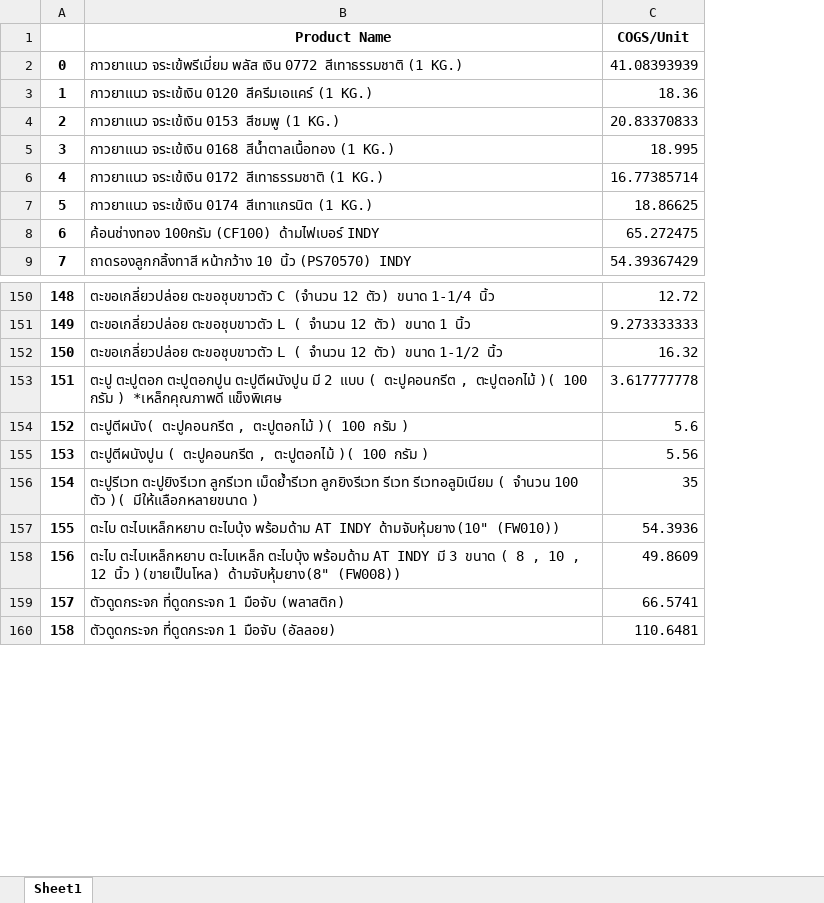
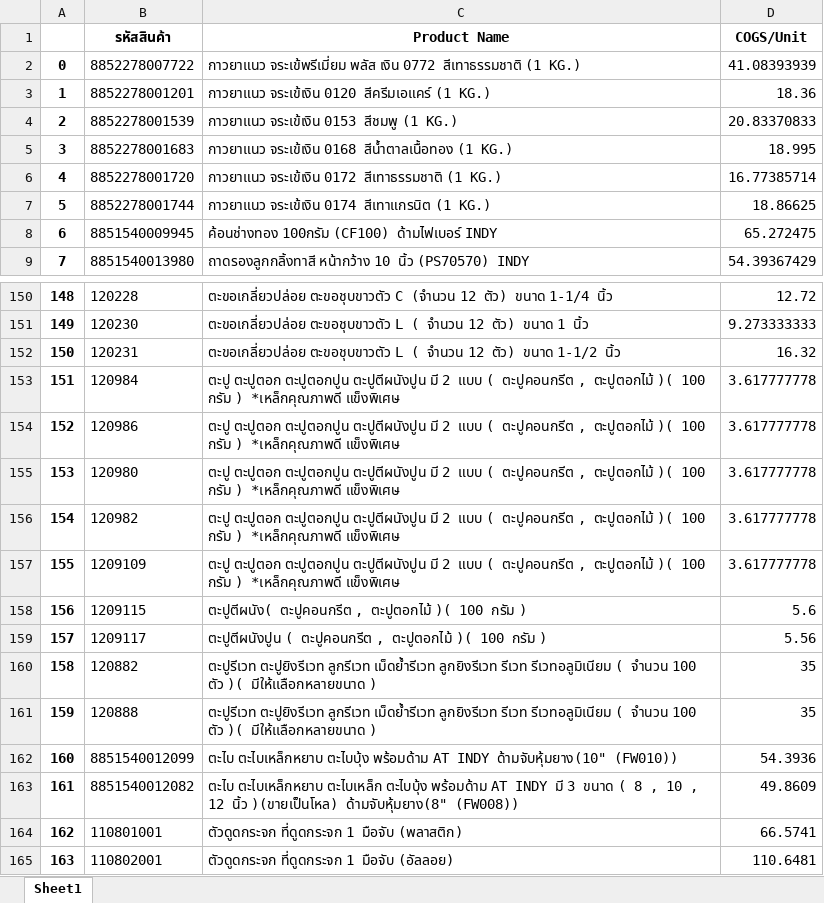
Before and after one commit to xXFarskyXx/Prompt-Project, an Excel workbook: COGS_Modify.xlsx, sheet Sheet1, drawn as a sheet; only a part is shown, gaps mark what is left out; values as stored, in another font and other column widths than the file's, no borders; addresses are those after the commit; the diff names each change by its address in the sheet, - before the commit and + after, or states it on an @@ line.

```diff
--- a/COGS_Modify.xlsx (sheet Sheet1)
+++ b/COGS_Modify.xlsx (sheet Sheet1)
+column B (รหัสสินค้า), rows 2-9: 8852278007722 | 8852278001201 | 8852278001539 | 8852278001683 | 8852278001720 | 8852278001744 | 8851540009945 | 8851540013980; rows 150-153: 120228 | 120230 | 120231 | 120984; rows 158-159: 1209115 | 1209117; rows 161-165: 120888 | 8851540012099 | 8851540012082 | 110801001 | 110802001
+row 154: 152 | 120986 | ตะปู ตะปูตอก ตะปูตอกปูน ตะปูตีผนังปูน มี 2 แบบ ( ตะปูคอนกรีต , ตะปูตอกไม้ )( 100 กรัม ) *เหล็กคุณภาพดี แข็งพิเศษ | 3.617777778
+row 155: 153 | 120980 | ตะปู ตะปูตอก ตะปูตอกปูน ตะปูตีผนังปูน มี 2 แบบ ( ตะปูคอนกรีต , ตะปูตอกไม้ )( 100 กรัม ) *เหล็กคุณภาพดี แข็งพิเศษ | 3.617777778
+row 156: 154 | 120982 | ตะปู ตะปูตอก ตะปูตอกปูน ตะปูตีผนังปูน มี 2 แบบ ( ตะปูคอนกรีต , ตะปูตอกไม้ )( 100 กรัม ) *เหล็กคุณภาพดี แข็งพิเศษ | 3.617777778
+row 157: 155 | 1209109 | ตะปู ตะปูตอก ตะปูตอกปูน ตะปูตีผนังปูน มี 2 แบบ ( ตะปูคอนกรีต , ตะปูตอกไม้ )( 100 กรัม ) *เหล็กคุณภาพดี แข็งพิเศษ | 3.617777778
@@ column A renumbered from row 158 down @@
+row 160: 158 | 120882 | ตะปูรีเวท ตะปูยิงรีเวท ลูกรีเวท เม็ดย้ำรีเวท ลูกยิงรีเวท รีเวท รีเวทอลูมิเนียม ( จำนวน 100 ตัว )( มีให้เเลือกหลายขนาด ) | 35
```
Also changed, not shown: 4 other files.
